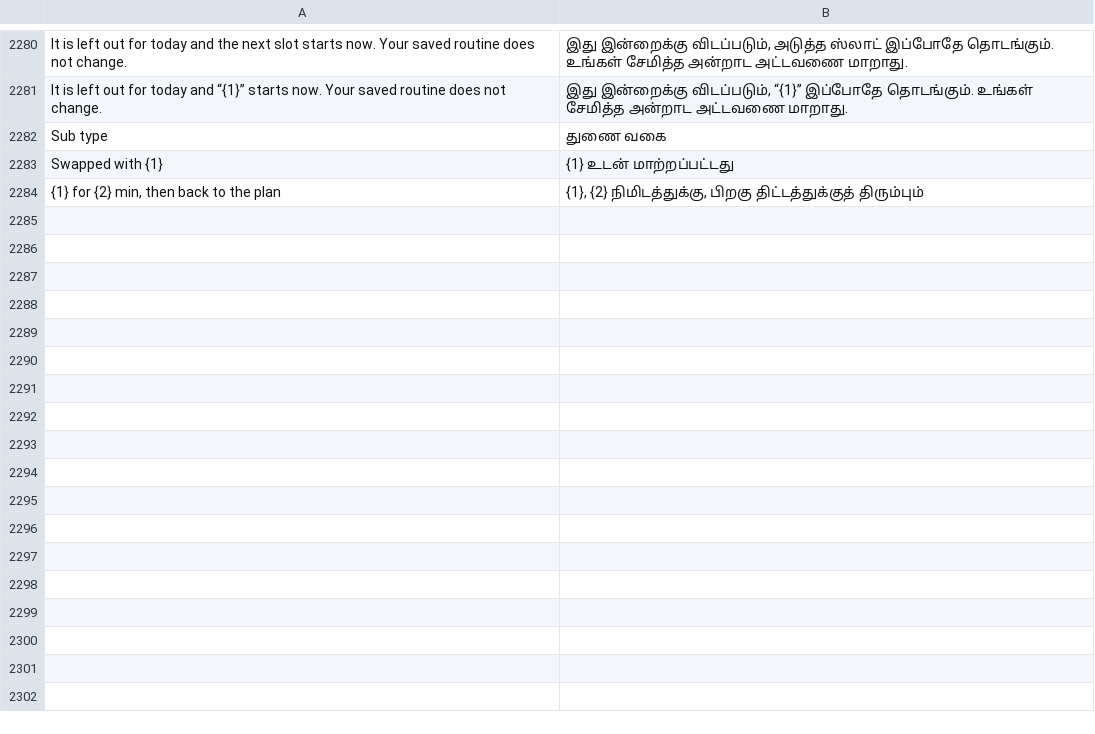
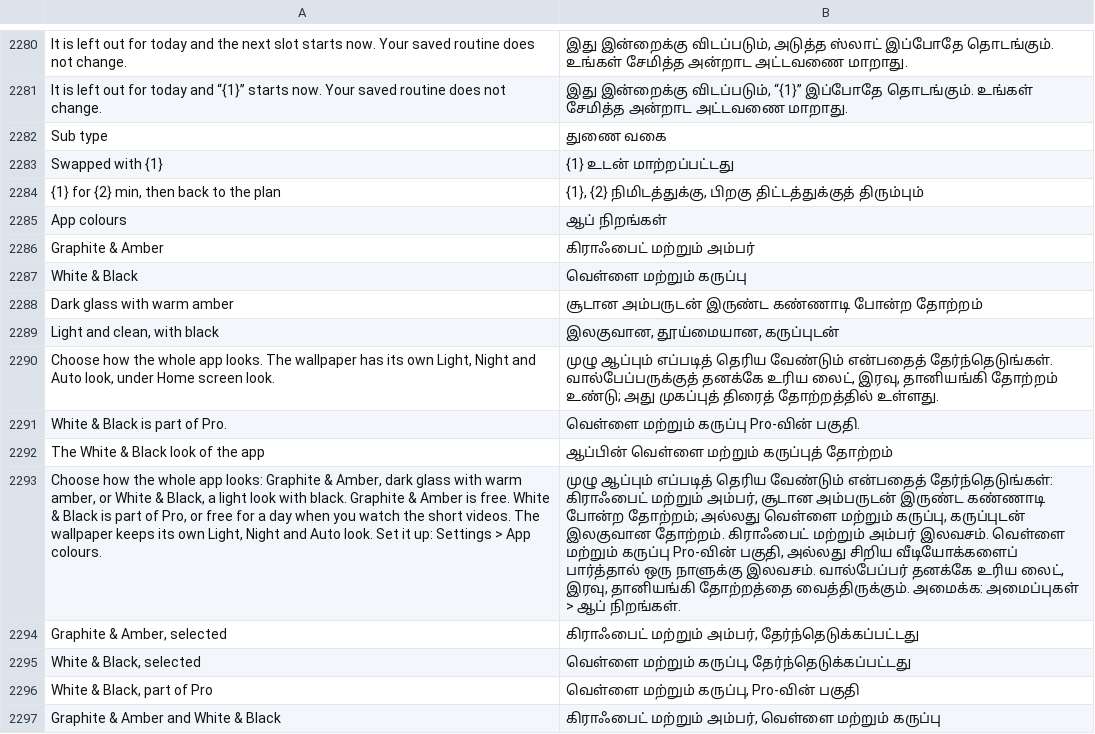
Before and after one commit to codeavirata/Dinacharya-Launcher, a TSV file: app/src/main/assets/lang/ta.tsv, drawn as a sheet; only a part is shown, gaps mark what is left out; the diff names each change by its address in the sheet, - before the commit and + after, or states it on an @@ line.

```diff
--- a/app/src/main/assets/lang/ta.tsv
+++ b/app/src/main/assets/lang/ta.tsv
+row 2285: App colours | ஆப் நிறங்கள்
+row 2286: Graphite & Amber | கிராஃபைட் மற்றும் அம்பர்
+row 2287: White & Black | வெள்ளை மற்றும் கருப்பு
+row 2288: Dark glass with warm amber | சூடான அம்பருடன் இருண்ட கண்ணாடி போன்ற தோற்றம்
+row 2289: Light and clean, with black | இலகுவான, தூய்மையான, கருப்புடன்
+row 2290: Choose how the whole app looks. The wallpaper has its own Light, Night and Auto look, under Home screen look. | முழு ஆப்பும் எப்படித் தெரிய வேண்டும் என்பதைத் தேர்ந்தெடுங்கள். வால்பேப்பருக்குத் தனக்கே உரிய லைட், இரவு, தானியங்கி தோற்றம் உண்டு; அது முகப்புத் திரைத் தோற்றத்தில் உள்ளது.
+row 2291: White & Black is part of Pro. | வெள்ளை மற்றும் கருப்பு Pro-வின் பகுதி.
+row 2292: The White & Black look of the app | ஆப்பின் வெள்ளை மற்றும் கருப்புத் தோற்றம்
+row 2293: Choose how the whole app looks: Graphite & Amber, dark glass with warm amber, or White & Black, a light look with black. Graphite & Amber is free. White & Black is part of Pro, or free for a day when you watch the short videos. The wallpaper keeps its own Light, Night and Auto look. Set it up: Settings > App colours. | முழு ஆப்பும் எப்படித் தெரிய வேண்டும் என்பதைத் தேர்ந்தெடுங்கள்: கிராஃபைட் மற்றும் அம்பர், சூடான அம்பருடன் இருண்ட கண்ணாடி போன்ற தோற்றம்; அல்லது வெள்ளை மற்றும் கருப்பு, கருப்புடன் இலகுவான தோற்றம். கிராஃபைட் மற்றும் அம்பர் இலவசம். வெள்ளை மற்றும் கருப்பு Pro-வின் பகுதி, அல்லது சிறிய வீடியோக்களைப் பார்த்தால் ஒரு நாளுக்கு இலவசம். வால்பேப்பர் தனக்கே உரிய லைட், இரவு, தானியங்கி தோற்றத்தை வைத்திருக்கும். அமைக்க: அமைப்புகள் > ஆப் நிறங்கள்.
+row 2294: Graphite & Amber, selected | கிராஃபைட் மற்றும் அம்பர், தேர்ந்தெடுக்கப்பட்டது
+row 2295: White & Black, selected | வெள்ளை மற்றும் கருப்பு, தேர்ந்தெடுக்கப்பட்டது
+row 2296: White & Black, part of Pro | வெள்ளை மற்றும் கருப்பு, Pro-வின் பகுதி
+row 2297: Graphite & Amber and White & Black | கிராஃபைட் மற்றும் அம்பர், வெள்ளை மற்றும் கருப்பு
```
Also changed, not shown: app/src/main/assets/lang/bn.tsv, app/src/main/assets/lang/gu.tsv, 37 other files.
